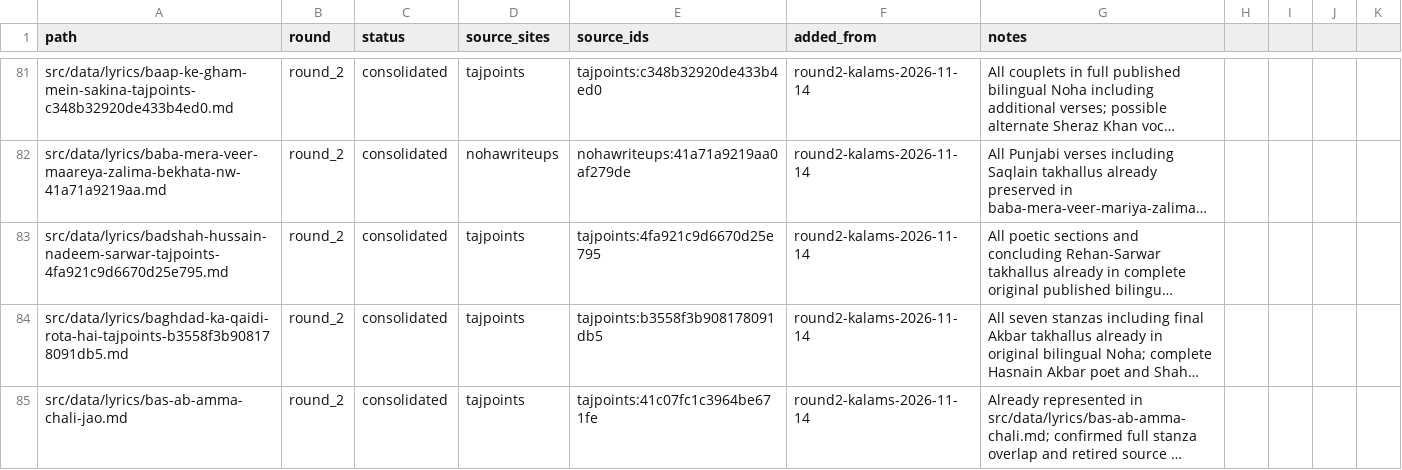
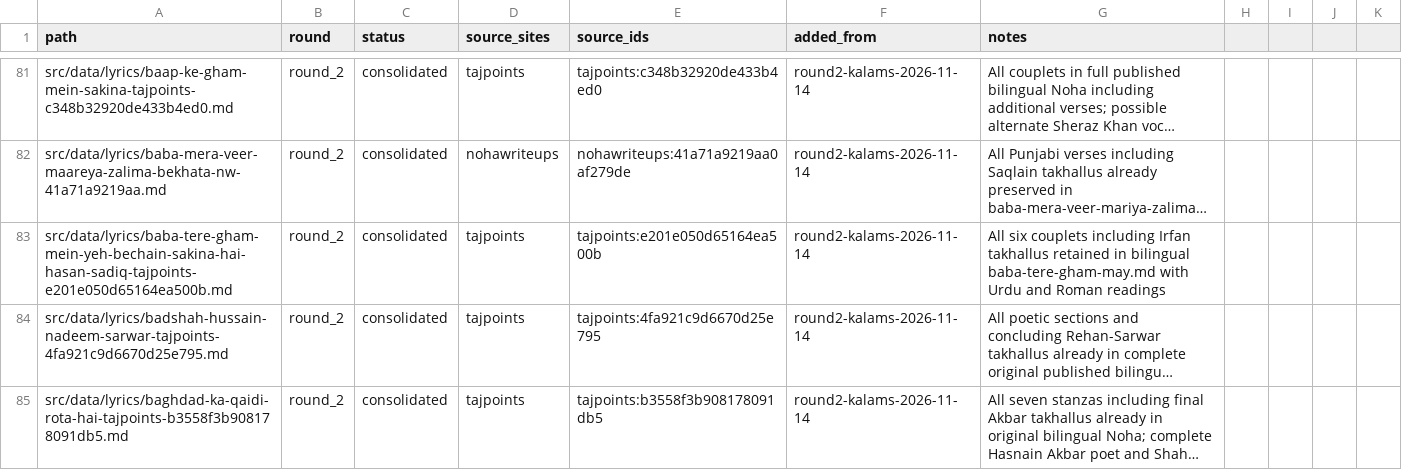
Before and after one commit to GhayurH/lyrics-site, a CSV file: audit/round2-dedup-wip.csv, drawn as a sheet; only a part is shown, gaps mark what is left out; the shorter side is filled out with more unchanged rows; long unchanged cells end in …; the diff names each change by its address in the sheet, - before the commit and + after, or states it on an @@ line.

Commit message:
Remove fully covered Baba Tere Gham Mein Tajpoints copy

```diff
--- a/audit/round2-dedup-wip.csv
+++ b/audit/round2-dedup-wip.csv
+row 83: src/data/lyrics/baba-tere-gham-mein-yeh-bechain-sakina-hai-hasan-sadiq-tajpoints-e201e050d65164ea500b.md | round_2 | consolidated | tajpoints | tajpoints:e201e050d65164ea500b | round2-kalams-2026-11-14 | All six couplets including Irfan takhallus retained in bilingual baba-tere-gham-may.md with Urdu and Roman readings
```
Also changed, not shown: 1 other file.
